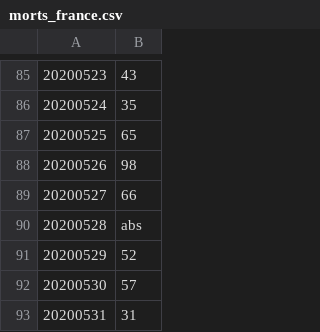
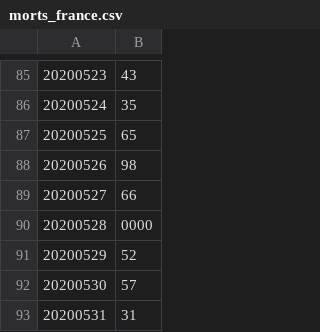
Before and after one commit to guiguistar/covid-19, a CSV file: morts_france.csv, drawn as a sheet; only a part is shown, gaps mark what is left out; the diff covers the shown part only.

```diff
--- a/morts_france.csv
+++ b/morts_france.csv
@@ -89,3 +89,3 @@
 20200527,66
-20200528,abs
+20200528,0000
 20200529,52
```
Also changed, not shown: 28 edited cells elsewhere in this file.
